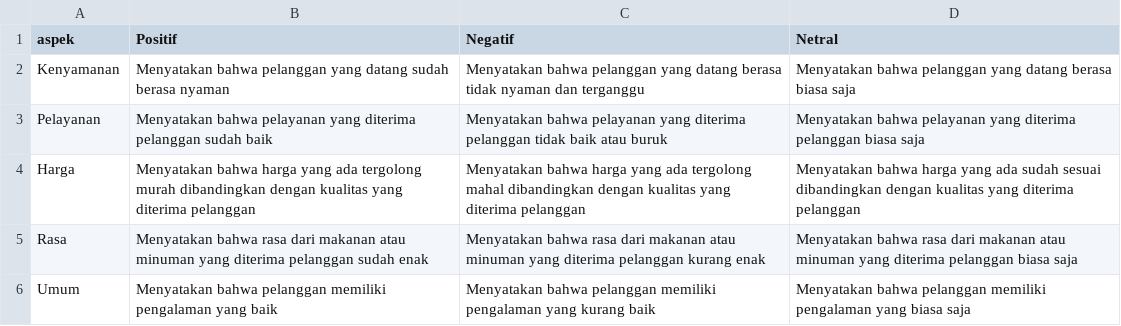
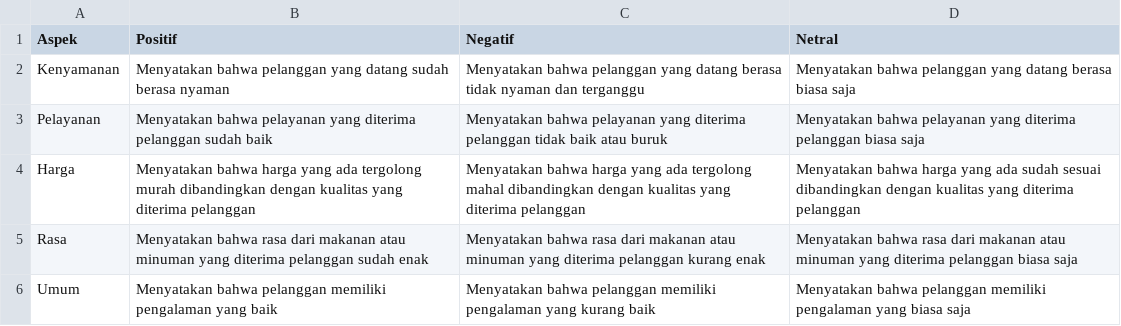
Before and after one commit to AlfarrelIndrawan/data-ulasan, a CSV file: panduan-sentimen.csv, drawn as a sheet.

Commit message:
Update panduan-sentimen.csv

```diff
--- a/panduan-sentimen.csv
+++ b/panduan-sentimen.csv
@@ -1,2 +1,2 @@
-aspek;Positif;Negatif;Netral
+Aspek;Positif;Negatif;Netral
 Kenyamanan;Menyatakan bahwa pelanggan yang datang sudah berasa nyaman;Menyatakan bahwa pelanggan yang datang berasa tidak nyaman dan terganggu;Menyatakan bahwa pelanggan yang datang berasa biasa saja
```
